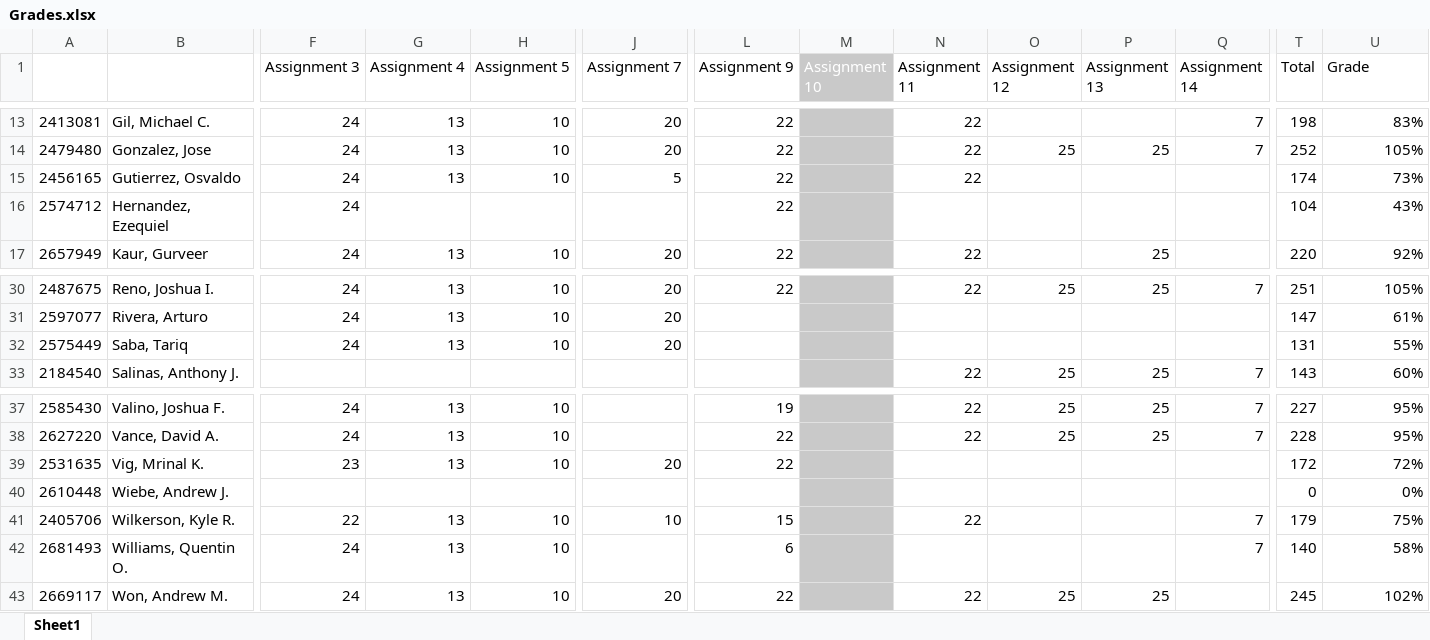
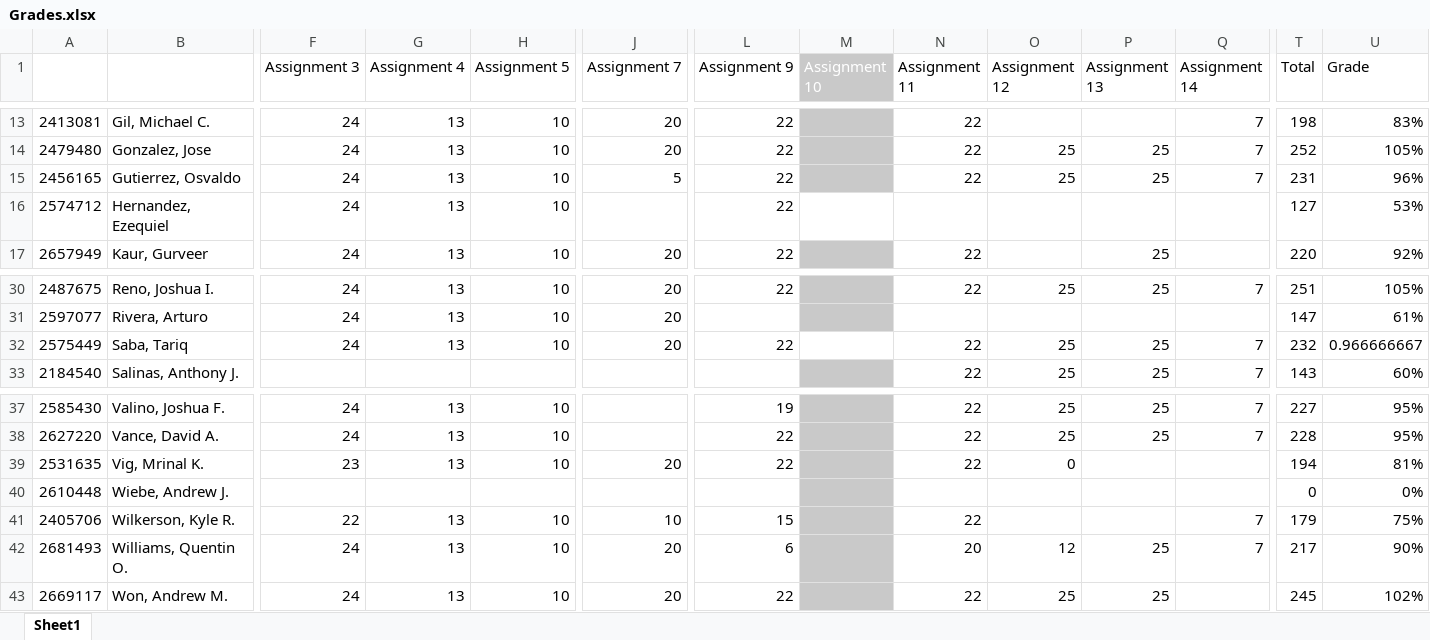
Before and after one commit to jameswilson281/CIS---11-Assembly-Programming, an Excel workbook: Work Tracking/Grades.xlsx, sheet Sheet1, drawn as a sheet; only a part is shown, gaps mark what is left out; values as stored, in another font and other column widths than the file's, no borders; the diff names each change by its address in the sheet, - before the commit and + after, or states it on an @@ line.

Commit message:
update grades

```diff
--- a/Work Tracking/Grades.xlsx (sheet Sheet1)
+++ b/Work Tracking/Grades.xlsx (sheet Sheet1)
-O15 (Assignment 12): (empty)
+O15 (Assignment 12): 25
-P15 (Assignment 13): (empty)
+P15 (Assignment 13): 25
-Q15 (Assignment 14): (empty)
+Q15 (Assignment 14): 7
-T15 (Total): 174
+T15 (Total): 231
-U15 (Grade): 73%
+U15 (Grade): 96%
-G16 (Assignment 4): (empty)
+G16 (Assignment 4): 13
-H16 (Assignment 5): (empty)
+H16 (Assignment 5): 10
-M16 fill: #C9C9C9
+M16 fill: none
-T16 (Total): 104
+T16 (Total): 127
-U16 (Grade): 43%
+U16 (Grade): 53%
-L32 (Assignment 9): (empty)
+L32 (Assignment 9): 22
-M32 fill: #C9C9C9
+M32 fill: none
-N32 (Assignment 11): (empty)
+N32 (Assignment 11): 22
-O32 (Assignment 12): (empty)
+O32 (Assignment 12): 25
-P32 (Assignment 13): (empty)
+P32 (Assignment 13): 25
-Q32 (Assignment 14): (empty)
+Q32 (Assignment 14): 7
-T32 (Total): 131
+T32 (Total): 232
-U32 (Grade): 55%
+U32 (Grade): 0.966666667
-N39 (Assignment 11): (empty)
+N39 (Assignment 11): 22
-O39 (Assignment 12): (empty)
+O39 (Assignment 12): 0
-T39 (Total): 172
+T39 (Total): 194
-U39 (Grade): 72%
+U39 (Grade): 81%
-J42 (Assignment 7): (empty)
+J42 (Assignment 7): 20
-N42 (Assignment 11): (empty)
+N42 (Assignment 11): 20
-O42 (Assignment 12): (empty)
+O42 (Assignment 12): 12
-P42 (Assignment 13): (empty)
+P42 (Assignment 13): 25
-T42 (Total): 140
+T42 (Total): 217
-U42 (Grade): 58%
+U42 (Grade): 90%
```
Also changed, not shown: 19 other files.
